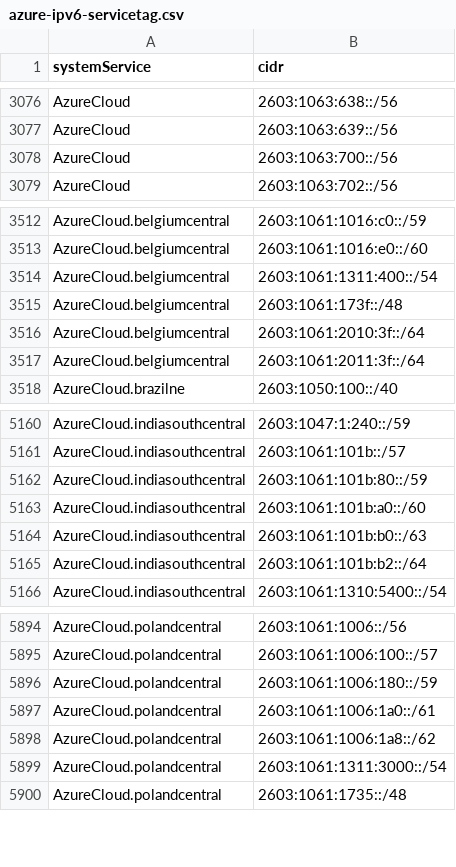
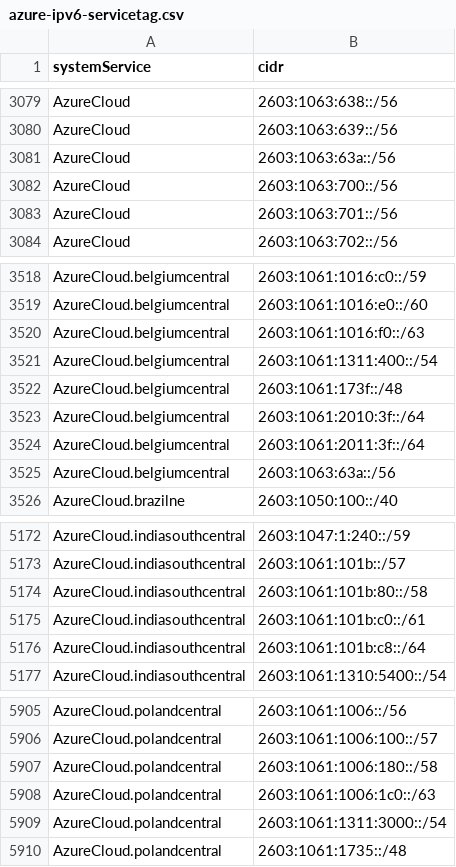
Before and after one commit to verdann/cti-lookups, a CSV file: data/msft-azurecloud/azure-ipv6-servicetag.csv, drawn as a sheet; only a part is shown, gaps mark what is left out; the diff covers the shown part only.

```diff
--- a/data/msft-azurecloud/azure-ipv6-servicetag.csv
+++ b/data/msft-azurecloud/azure-ipv6-servicetag.csv
@@ -3077,3 +3080,5 @@ AzureCloud,2603:1063:638::/56
 AzureCloud,2603:1063:639::/56
+AzureCloud,2603:1063:63a::/56
 AzureCloud,2603:1063:700::/56
+AzureCloud,2603:1063:701::/56
 AzureCloud,2603:1063:702::/56
@@ -3513,2 +3519,3 @@ AzureCloud.belgiumcentral,2603:1061:1016:c0::/59
 AzureCloud.belgiumcentral,2603:1061:1016:e0::/60
+AzureCloud.belgiumcentral,2603:1061:1016:f0::/63
 AzureCloud.belgiumcentral,2603:1061:1311:400::/54
@@ -3517,2 +3524,3 @@ AzureCloud.belgiumcentral,2603:1061:2010:3f::/64
 AzureCloud.belgiumcentral,2603:1061:2011:3f::/64
+AzureCloud.belgiumcentral,2603:1063:63a::/56
 AzureCloud.brazilne,2603:1050:100::/40
@@ -5161,6 +5173,5 @@ AzureCloud.indiasouthcentral,2603:1047:1:240::/59
 AzureCloud.indiasouthcentral,2603:1061:101b::/57
-AzureCloud.indiasouthcentral,2603:1061:101b:80::/59
-AzureCloud.indiasouthcentral,2603:1061:101b:a0::/60
-AzureCloud.indiasouthcentral,2603:1061:101b:b0::/63
-AzureCloud.indiasouthcentral,2603:1061:101b:b2::/64
+AzureCloud.indiasouthcentral,2603:1061:101b:80::/58
+AzureCloud.indiasouthcentral,2603:1061:101b:c0::/61
+AzureCloud.indiasouthcentral,2603:1061:101b:c8::/64
 AzureCloud.indiasouthcentral,2603:1061:1310:5400::/54
@@ -5895,5 +5906,4 @@ AzureCloud.polandcentral,2603:1061:1006::/56
 AzureCloud.polandcentral,2603:1061:1006:100::/57
-AzureCloud.polandcentral,2603:1061:1006:180::/59
-AzureCloud.polandcentral,2603:1061:1006:1a0::/61
-AzureCloud.polandcentral,2603:1061:1006:1a8::/62
+AzureCloud.polandcentral,2603:1061:1006:180::/58
+AzureCloud.polandcentral,2603:1061:1006:1c0::/63
 AzureCloud.polandcentral,2603:1061:1311:3000::/54
```
Also changed, not shown: 13 added rows, 5 removed rows and 19 edited cells elsewhere in this file, data/msft-azurecloud/azurecloud-ipv4.csv, data/msft-azurecloud/azurecloud-ipv6.csv, 7 other files.
